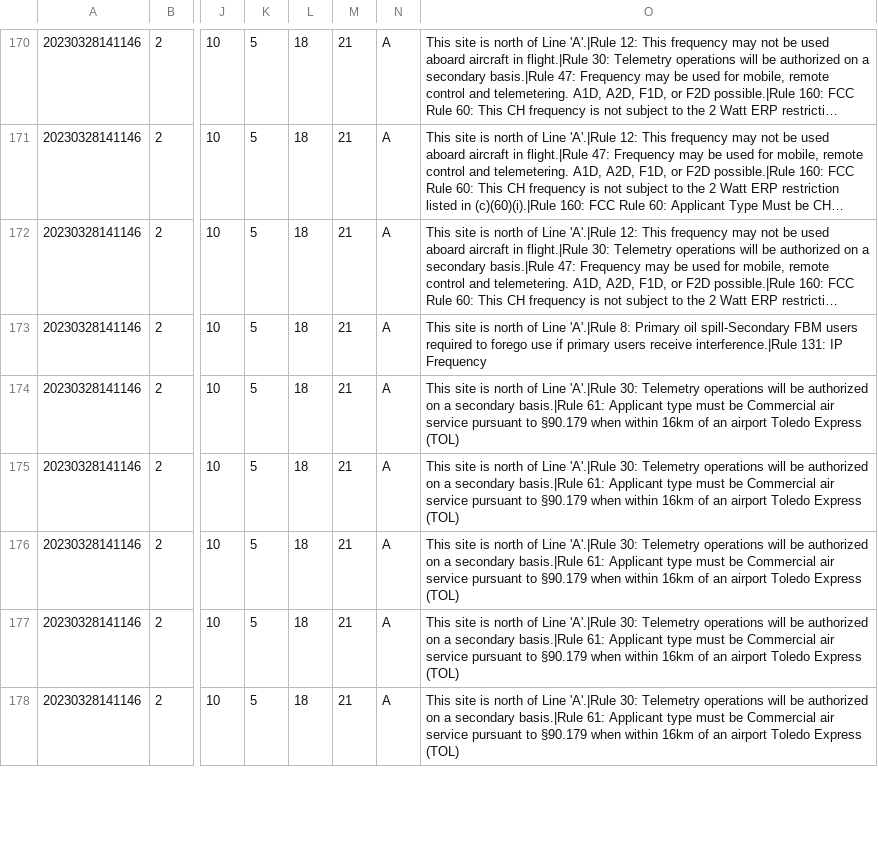
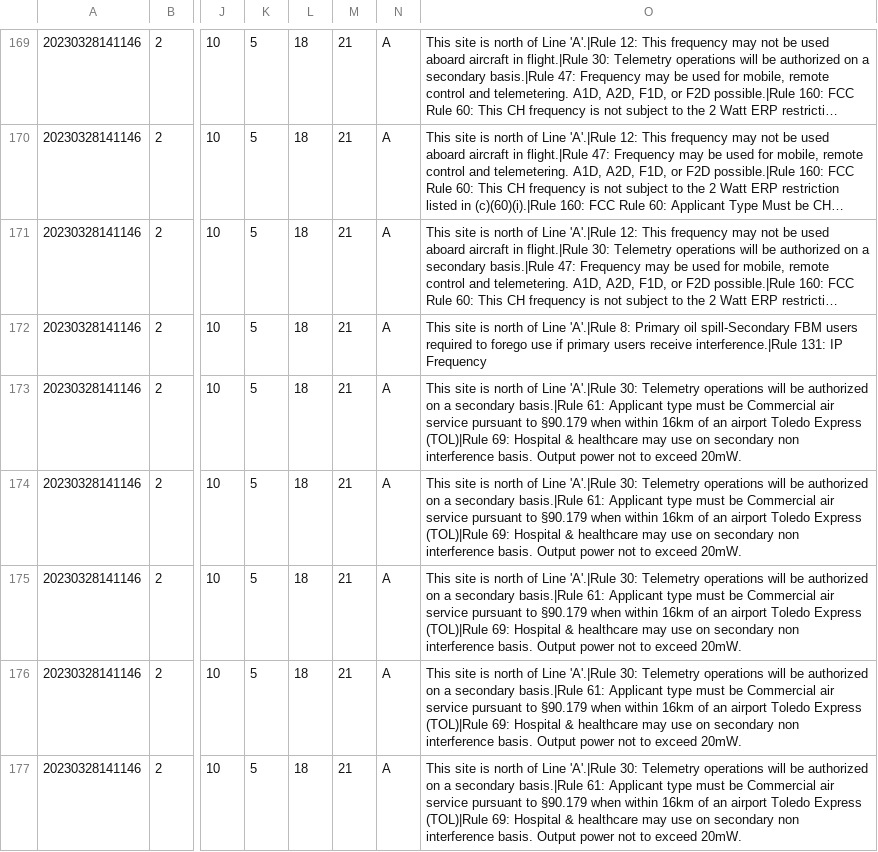
Before and after one commit to enterprisewireless/EWA.Coordination.Services.Tests, a CSV file: test_cases/L14-20230328141146/legacy_results_adjusted.csv, drawn as a sheet; only a part is shown, gaps mark what is left out; long unchanged cells end in …; addresses are those after the commit; the diff covers the shown part only; the diff names each change by its address in the sheet, - before the commit and + after, or states it on an @@ line.

Commit message:
Adjusted L14

```diff
--- a/test_cases/L14-20230328141146/legacy_results_adjusted.csv
+++ b/test_cases/L14-20230328141146/legacy_results_adjusted.csv
-O173:O177: …Toledo Express (TOL)
+O173:O177: …Toledo Express (TOL)|Rule 69: Hospital & healthcare may use on secondary non interference basis. Output power not to exceed 20mW.
```
Also changed, not shown: 1 removed row and 45 edited cells elsewhere in this file, 1 other file.
